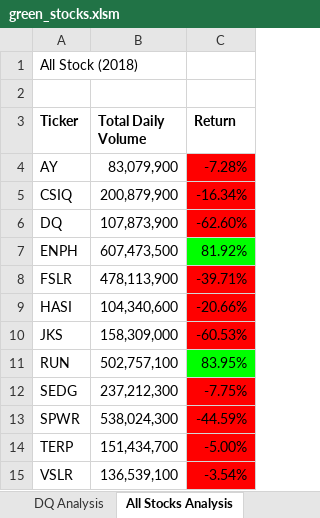
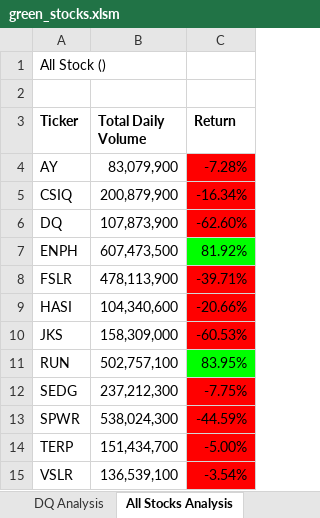
Before and after one commit to jpinto0630/stock-analysis, an Excel workbook: green_stocks.xlsm, sheet All Stocks Analysis, drawn as a sheet; values as stored, in another font and other column widths than the file's, no borders; charts and pictures not drawn; the diff names each change by its address in the sheet, - before the commit and + after, or states it on an @@ line.

Commit message:
2.5.2

```diff
--- a/green_stocks.xlsm (sheet All Stocks Analysis)
+++ b/green_stocks.xlsm (sheet All Stocks Analysis)
-A1 (Ticker): All Stock (2018)
+A1 (Ticker): All Stock ()
```
Also changed, not shown: charts or pictures.
